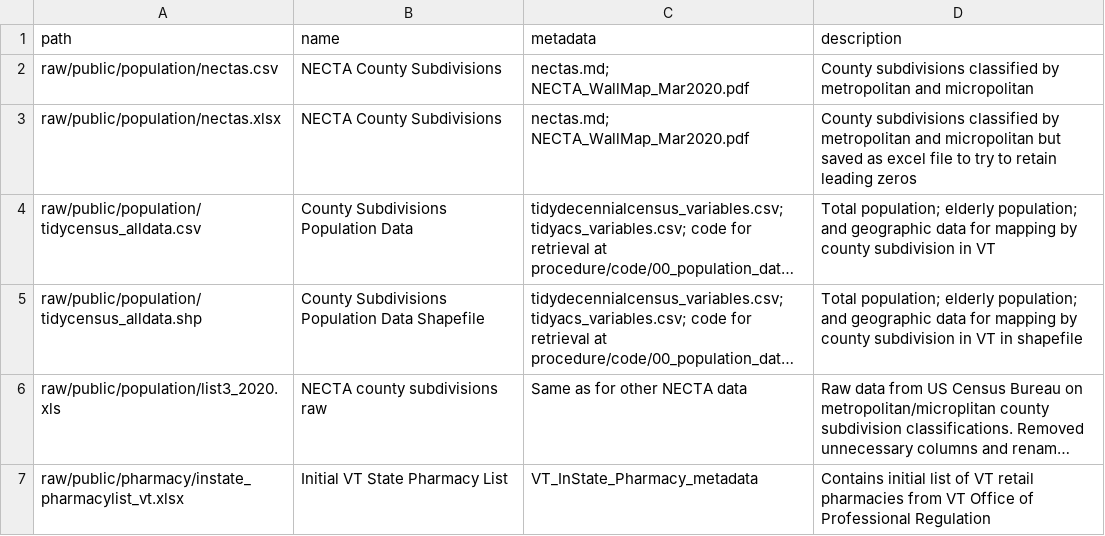
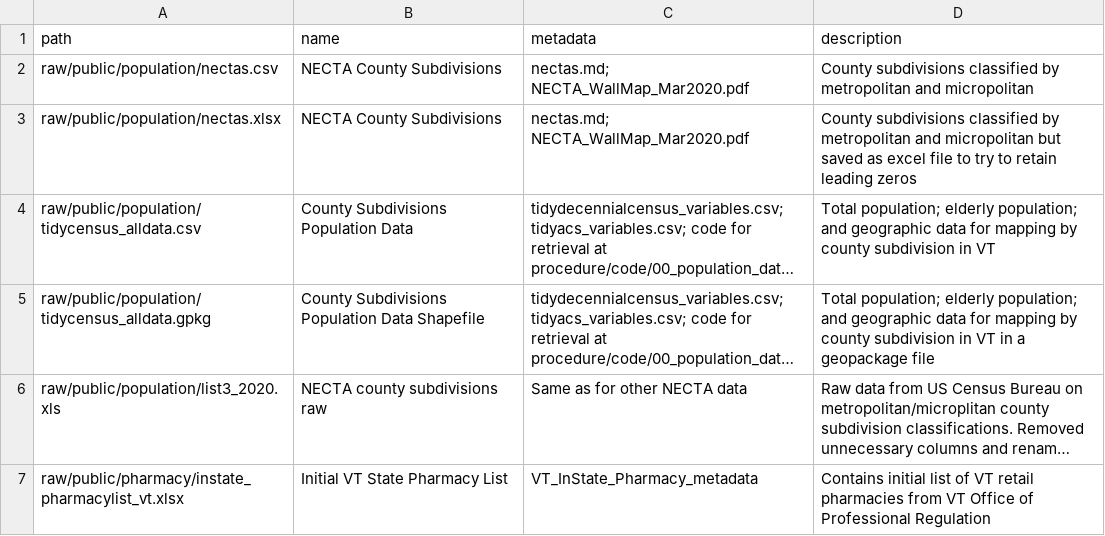
Before and after one commit to samroubin/VTPharmacy, a CSV file: data/data_index.csv, drawn as a sheet; long unchanged cells end in …; the diff names each change by its address in the sheet, - before the commit and + after, or states it on an @@ line.

Commit message:
Update data_index.csv

```diff
--- a/data/data_index.csv
+++ b/data/data_index.csv
-A5 (path): raw/public/population/tidycensus_alldata.shp
+A5 (path): raw/public/population/tidycensus_alldata.gpkg
-D5 (description): …VT in shapefile
+D5 (description): …VT in a geopackage file
```
